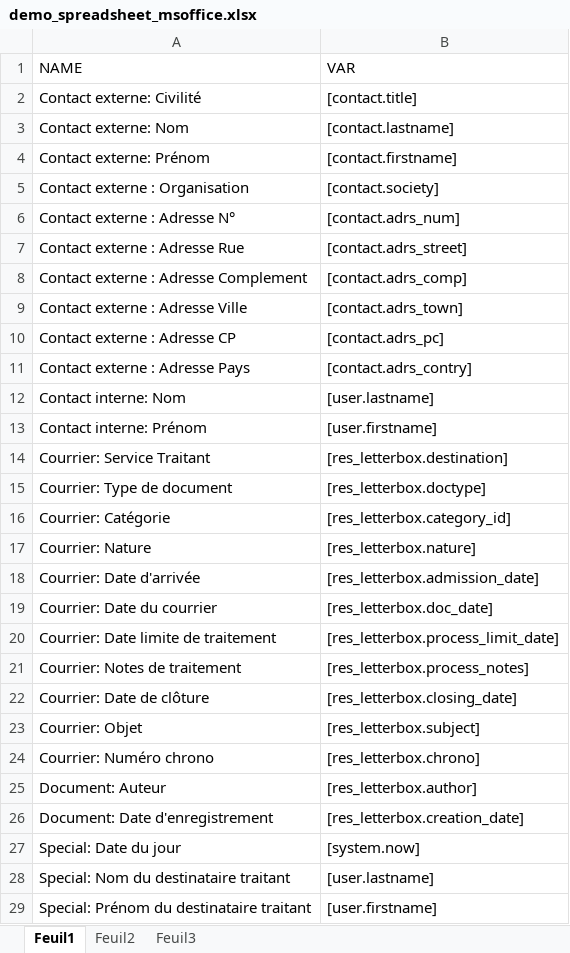
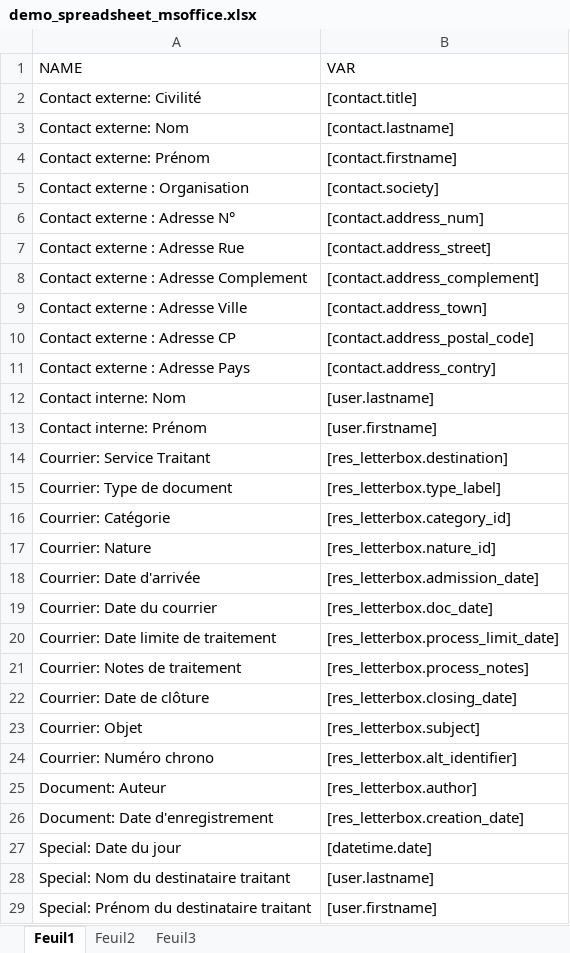
Before and after one commit to soumiamahieddine/enmoCM, an Excel workbook: templates/trunk/templates/styles/office/demo_spreadsheet_msoffice.xlsx, sheet Feuil1, drawn as a sheet; only a part is shown; values as stored, in another font and other column widths than the file's, no borders; the diff names each change by its address in the sheet, - before the commit and + after, or states it on an @@ line.

```diff
--- a/templates/trunk/templates/styles/office/demo_spreadsheet_msoffice.xlsx (sheet Feuil1)
+++ b/templates/trunk/templates/styles/office/demo_spreadsheet_msoffice.xlsx (sheet Feuil1)
-B6 (VAR): [contact.adrs_num]
+B6 (VAR): [contact.address_num]
-B7 (VAR): [contact.adrs_street]
+B7 (VAR): [contact.address_street]
-B8 (VAR): [contact.adrs_comp]
+B8 (VAR): [contact.address_complement]
-B9 (VAR): [contact.adrs_town]
+B9 (VAR): [contact.address_town]
-B10 (VAR): [contact.adrs_pc]
+B10 (VAR): [contact.address_postal_code]
-B11 (VAR): [contact.adrs_contry]
+B11 (VAR): [contact.address_contry]
-B15 (VAR): [res_letterbox.doctype]
+B15 (VAR): [res_letterbox.type_label]
-B17 (VAR): [res_letterbox.nature]
+B17 (VAR): [res_letterbox.nature_id]
-B24 (VAR): [res_letterbox.chrono]
+B24 (VAR): [res_letterbox.alt_identifier]
-B27 (VAR): [system.now]
+B27 (VAR): [datetime.date]
```
Also changed, not shown: 1 other file.
